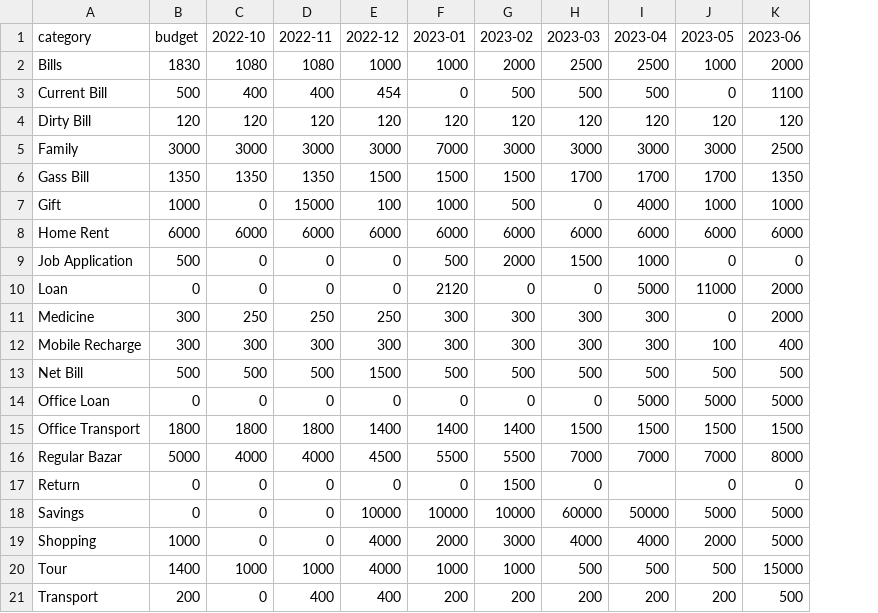
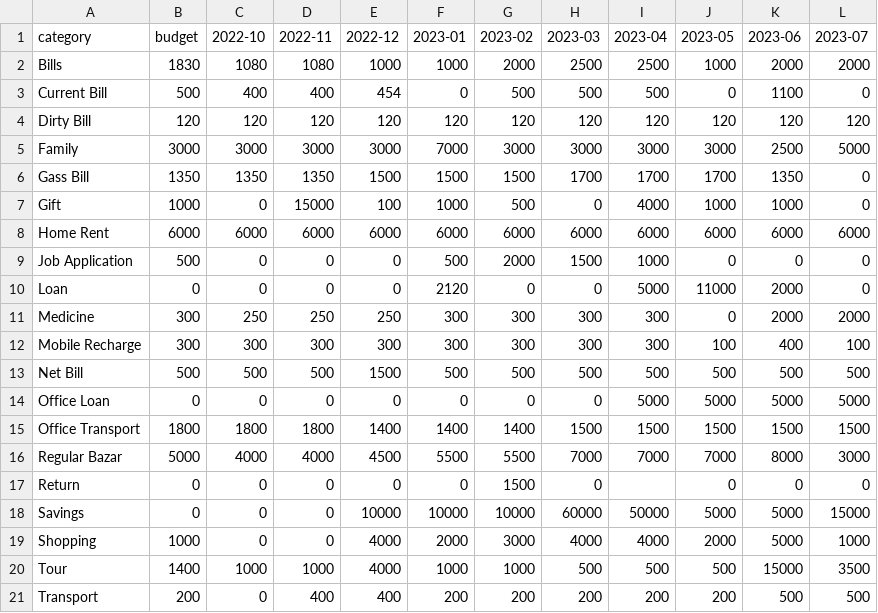
Before and after one commit to sohelranacse/analysis-data, a CSV file: budget/budget.csv, drawn as a sheet; the diff names each change by its address in the sheet, - before the commit and + after, or states it on an @@ line.

```diff
--- a/budget/budget.csv
+++ b/budget/budget.csv
+column L (2023-07), rows 2-21: 2000 | 0 | 120 | 5000 | 0 | 0 | 6000 | 0 | 0 | 2000 | 100 | 500 | 5000 | 1500 | 3000 | 0 | 15000 | 1000 | 3500 | 500
```
Also changed, not shown: 1 other file.
